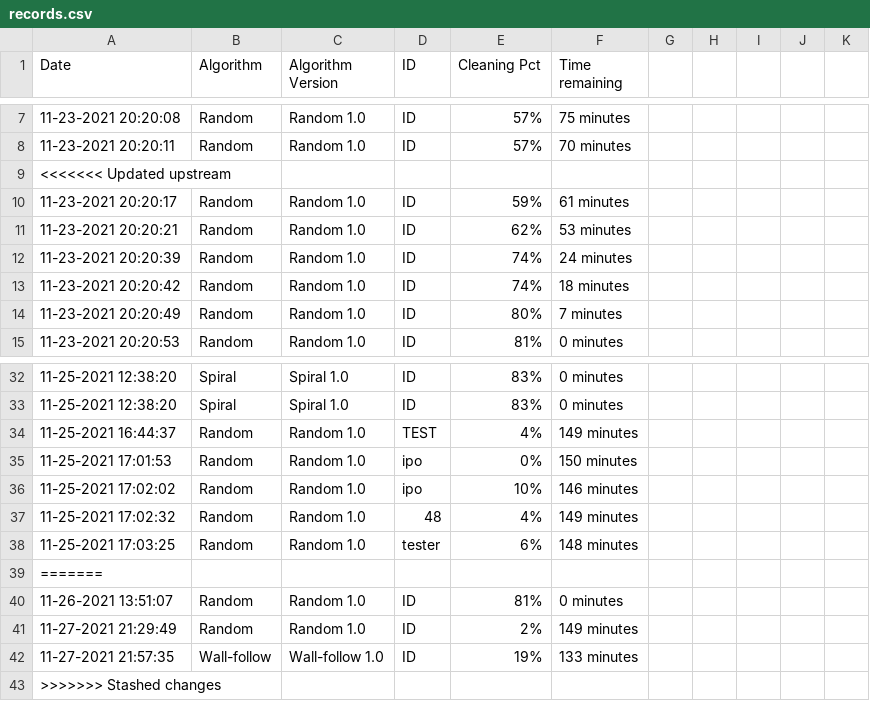
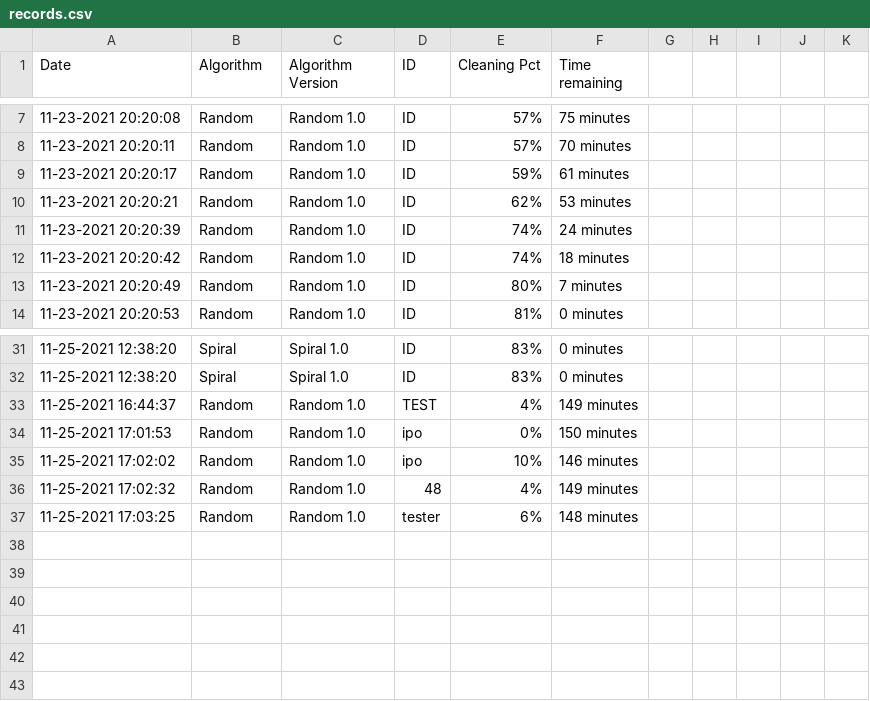
Before and after one commit to abm0028/RoVac, a CSV file: Assets/Resources/records.csv, drawn as a sheet; only a part is shown, gaps mark what is left out; the diff names each change by its address in the sheet, - before the commit and + after, or states it on an @@ line.

```diff
--- a/Assets/Resources/records.csv
+++ b/Assets/Resources/records.csv
-row 9: <<<<<<< Updated upstream
-row 39: =======
-row 40: 11-26-2021 13:51:07 | Random | Random 1.0 | ID | 81% | 0 minutes
-row 41: 11-27-2021 21:29:49 | Random | Random 1.0 | ID | 2% | 149 minutes
-row 42: 11-27-2021 21:57:35 | Wall-follow | Wall-follow 1.0 | ID | 19% | 133 minutes
-row 43: >>>>>>> Stashed changes
```
Also changed, not shown: 1 other file.
